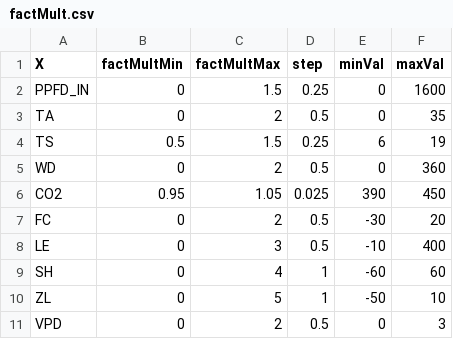
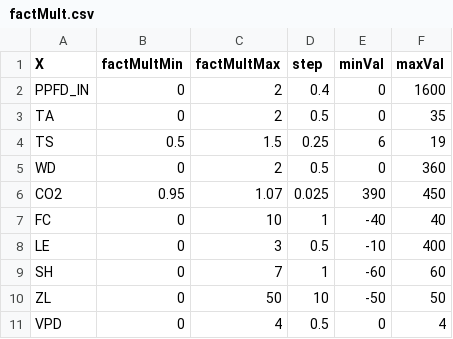
Before and after one commit to darrens34/Vegeta, a CSV file: Vegeta_Web/data/puechabon/sliders/factMult.csv, drawn as a sheet.

```diff
--- a/Vegeta_Web/data/puechabon/sliders/factMult.csv
+++ b/Vegeta_Web/data/puechabon/sliders/factMult.csv
@@ -1,3 +1,3 @@
 X,factMultMin,factMultMax,step,minVal,maxVal
-PPFD_IN,0,1.5,0.25,0,1600
+PPFD_IN,0,2,0.4,0,1600
 TA,0,2,0.5,0,35
@@ -5,7 +5,7 @@ TS,0.5,1.5,0.25,6,19
 WD,0,2,0.5,0,360
-CO2,0.95,1.05,0.025,390,450
-FC,0,2,0.5,-30,20
+CO2,0.95,1.07,0.025,390,450
+FC,0,10,1,-40,40
 LE,0,3,0.5,-10,400
-SH,0,4,1,-60,60
-ZL,0,5,1,-50,10
-VPD,0,2,0.5,0,3
+SH,0,7,1,-60,60
+ZL,0,50,10,-50,50
+VPD,0,4,0.5,0,4
```
Also changed, not shown: Vegeta_Web/data/puechabon/sliders/factMult_mod_nonlin.csv, 5 other files.
